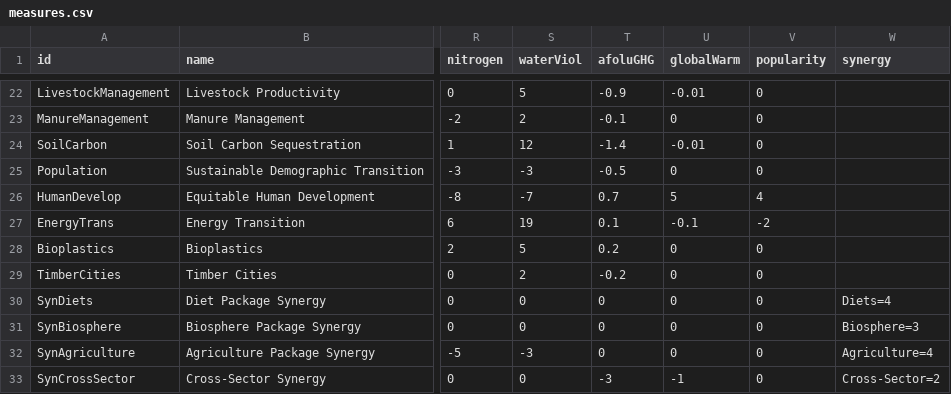
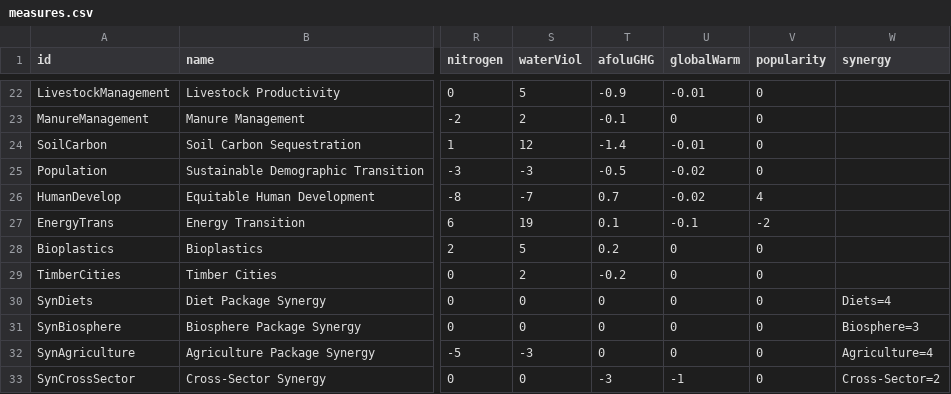
Before and after one commit to bodirsky/FoodSystemTransformationGame, a CSV file: measures.csv, drawn as a sheet; only a part is shown, gaps mark what is left out; the diff names each change by its address in the sheet, - before the commit and + after, or states it on an @@ line.

Commit message:
bugfix temperature impact of humanDevelop

```diff
--- a/measures.csv
+++ b/measures.csv
-U25 (globalWarm): 0
+U25 (globalWarm): -0.02
-U26 (globalWarm): 5
+U26 (globalWarm): -0.02
```
